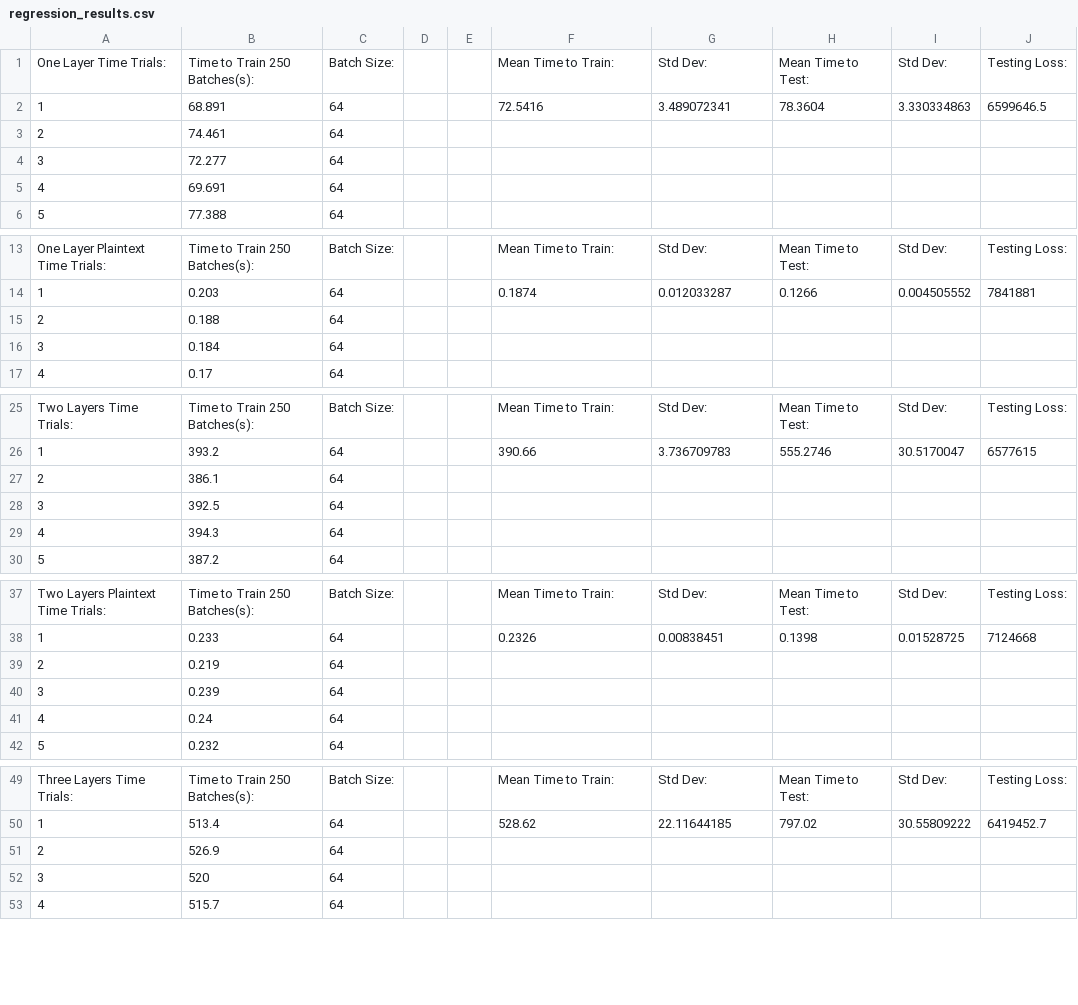
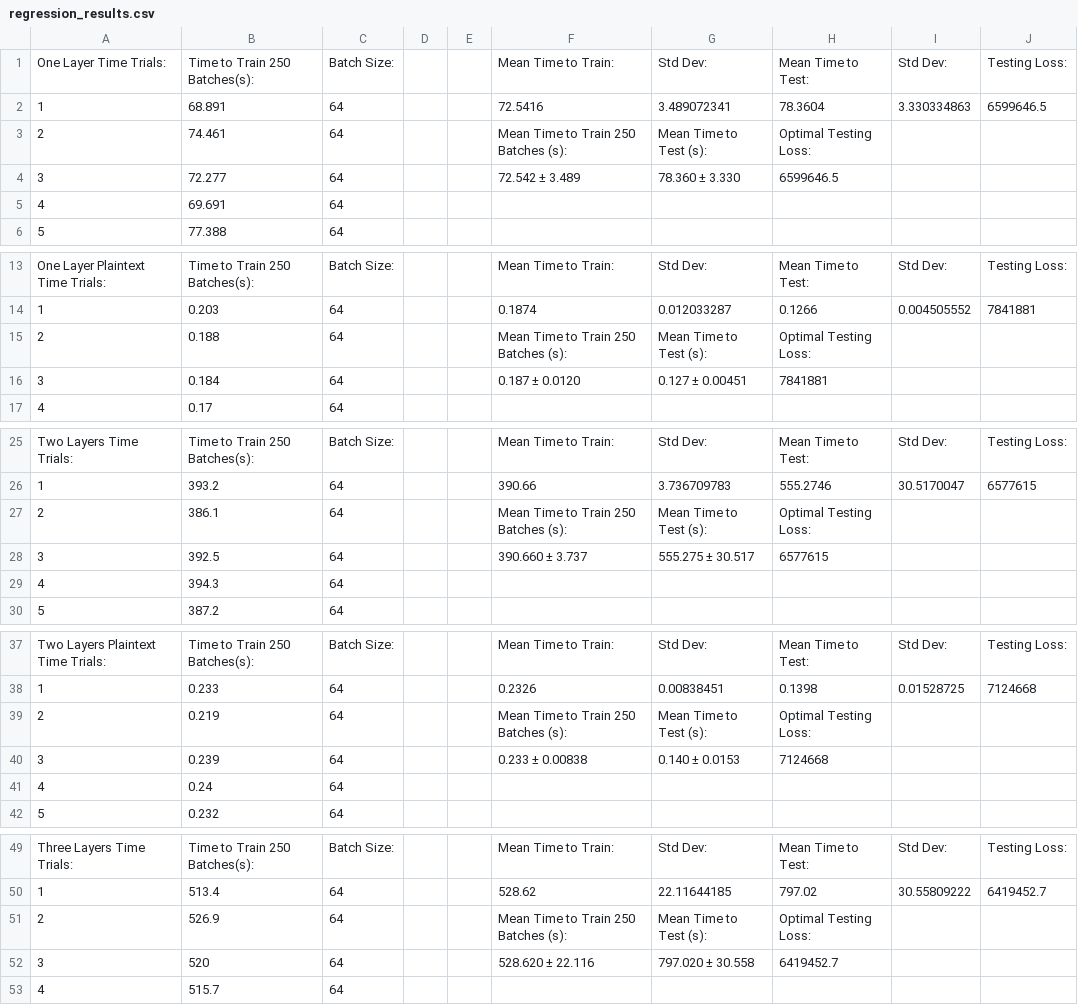
Before and after one commit to atkinssamuel/UndergraduateCryptoNetThesisResearch, a CSV file: PerformanceComparison/Regression/regression_results.csv, drawn as a sheet; only a part is shown, gaps mark what is left out; the diff covers the shown part only; the diff names each change by its address in the sheet, - before the commit and + after, or states it on an @@ line.

```diff
--- a/PerformanceComparison/Regression/regression_results.csv
+++ b/PerformanceComparison/Regression/regression_results.csv
-F3: (empty)
+F3: Mean Time to Train 250 Batches (s):
-G3: (empty)
+G3: Mean Time to Test (s):
-H3: (empty)
+H3: Optimal Testing Loss:
-F4: (empty)
+F4: 72.542 ± 3.489
-G4: (empty)
+G4: 78.360 ± 3.330
-H4: (empty)
+H4: 6599646.5
-F15: (empty)
+F15: Mean Time to Train 250 Batches (s):
-G15: (empty)
+G15: Mean Time to Test (s):
-H15: (empty)
+H15: Optimal Testing Loss:
-F16: (empty)
+F16: 0.187 ± 0.0120
-G16: (empty)
+G16: 0.127 ± 0.00451
-H16: (empty)
+H16: 7841881
-F27: (empty)
+F27: Mean Time to Train 250 Batches (s):
-G27: (empty)
+G27: Mean Time to Test (s):
-H27: (empty)
+H27: Optimal Testing Loss:
-F28: (empty)
+F28: 390.660 ± 3.737
-G28: (empty)
+G28: 555.275 ± 30.517
-H28: (empty)
+H28: 6577615
-F39: (empty)
+F39: Mean Time to Train 250 Batches (s):
-G39: (empty)
+G39: Mean Time to Test (s):
-H39: (empty)
+H39: Optimal Testing Loss:
-F40: (empty)
+F40: 0.233 ± 0.00838
-G40: (empty)
+G40: 0.140 ± 0.0153
-H40: (empty)
+H40: 7124668
-F51: (empty)
+F51: Mean Time to Train 250 Batches (s):
-G51: (empty)
+G51: Mean Time to Test (s):
-H51: (empty)
+H51: Optimal Testing Loss:
-F52: (empty)
+F52: 528.620 ± 22.116
-G52: (empty)
+G52: 797.020 ± 30.558
-H52: (empty)
+H52: 6419452.7
```
Also changed, not shown: 52 added rows, 2 removed rows and 11 edited cells elsewhere in this file, BaselineTiming/Models/baseline_timing_results.csv, 3 other files.
